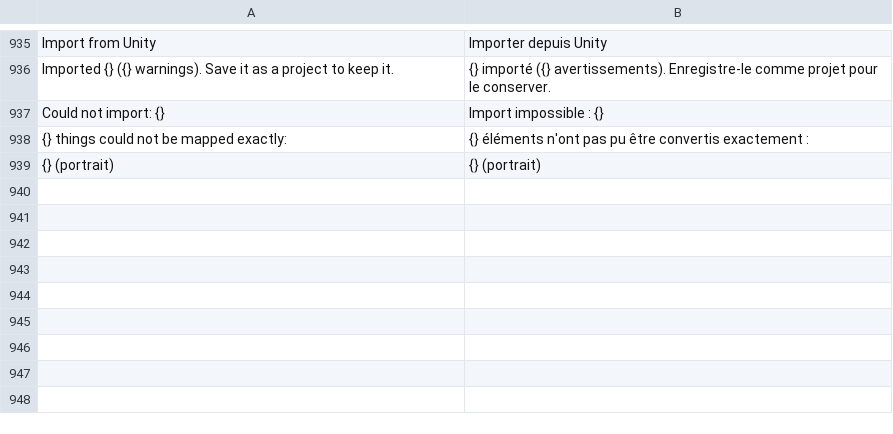
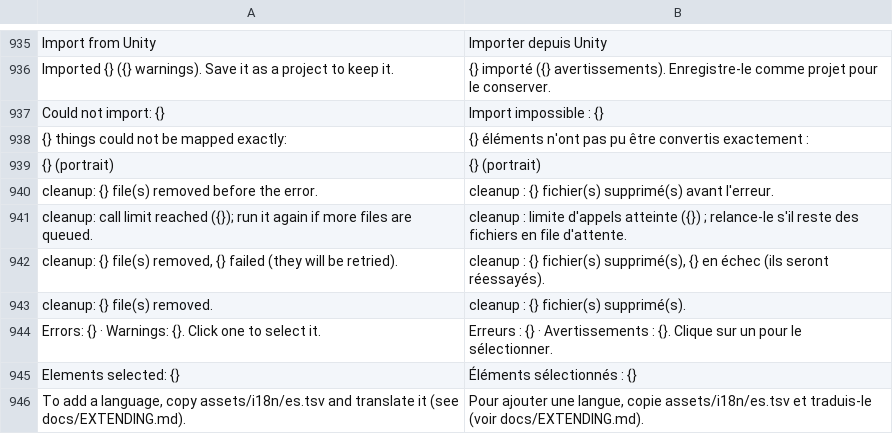
Before and after one commit to deritu-kutsut/lienzo-ui, a TSV file: assets/i18n/fr.tsv, drawn as a sheet; only a part is shown, gaps mark what is left out.

```diff
--- a/assets/i18n/fr.tsv
+++ b/assets/i18n/fr.tsv
@@ -939 +939,8 @@ Could not import: {}	Import impossible : {}
 {} (portrait)	{} (portrait)
+cleanup: {} file(s) removed before the error.	cleanup : {} fichier(s) supprimé(s) avant l'erreur.
+cleanup: call limit reached ({}); run it again if more files are queued.	cleanup : limite d'appels atteinte ({}) ; relance-le s'il reste des fichiers en file d'attente.
+cleanup: {} file(s) removed, {} failed (they will be retried).	cleanup : {} fichier(s) supprimé(s), {} en échec (ils seront réessayés).
+cleanup: {} file(s) removed.	cleanup : {} fichier(s) supprimé(s).
+Errors: {} · Warnings: {}. Click one to select it.	Erreurs : {} · Avertissements : {}. Clique sur un pour le sélectionner.
+Elements selected: {}	Éléments sélectionnés : {}
+To add a language, copy assets/i18n/es.tsv and translate it (see docs/EXTENDING.md).	Pour ajouter une langue, copie assets/i18n/es.tsv et traduis-le (voir docs/EXTENDING.md).
```
Also changed, not shown: assets/i18n/de.tsv, assets/i18n/es.tsv, 42 other files.
